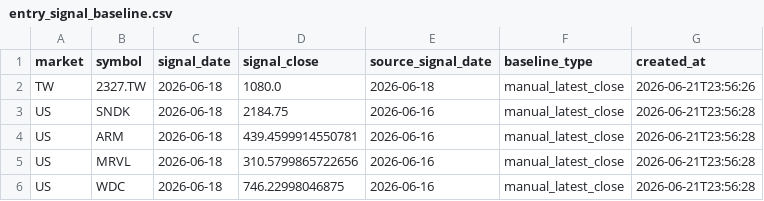
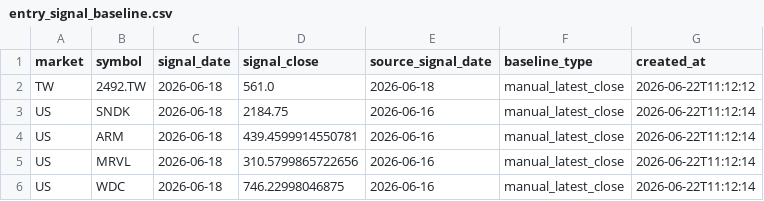
Before and after one commit to pigboy922-dot/tw-us-market-cloud, a CSV file: state/entry_signal_baseline.csv, drawn as a sheet.

```diff
--- a/state/entry_signal_baseline.csv
+++ b/state/entry_signal_baseline.csv
@@ -1,6 +1,6 @@
 market,symbol,signal_date,signal_close,source_signal_date,baseline_type,created_at
-TW,2327.TW,2026-06-18,1080.0,2026-06-18,manual_latest_close,2026-06-21T23:56:26
-US,SNDK,2026-06-18,2184.75,2026-06-16,manual_latest_close,2026-06-21T23:56:28
-US,ARM,2026-06-18,439.4599914550781,2026-06-16,manual_latest_close,2026-06-21T23:56:28
-US,MRVL,2026-06-18,310.5799865722656,2026-06-16,manual_latest_close,2026-06-21T23:56:28
-US,WDC,2026-06-18,746.22998046875,2026-06-16,manual_latest_close,2026-06-21T23:56:28
+TW,2492.TW,2026-06-18,561.0,2026-06-18,manual_latest_close,2026-06-22T11:12:12
+US,SNDK,2026-06-18,2184.75,2026-06-16,manual_latest_close,2026-06-22T11:12:14
+US,ARM,2026-06-18,439.4599914550781,2026-06-16,manual_latest_close,2026-06-22T11:12:14
+US,MRVL,2026-06-18,310.5799865722656,2026-06-16,manual_latest_close,2026-06-22T11:12:14
+US,WDC,2026-06-18,746.22998046875,2026-06-16,manual_latest_close,2026-06-22T11:12:14
```
Also changed, not shown: data_live/tw_index_prices_tail.csv, data_live/tw_strategy_group_map.csv, 15 other files.
